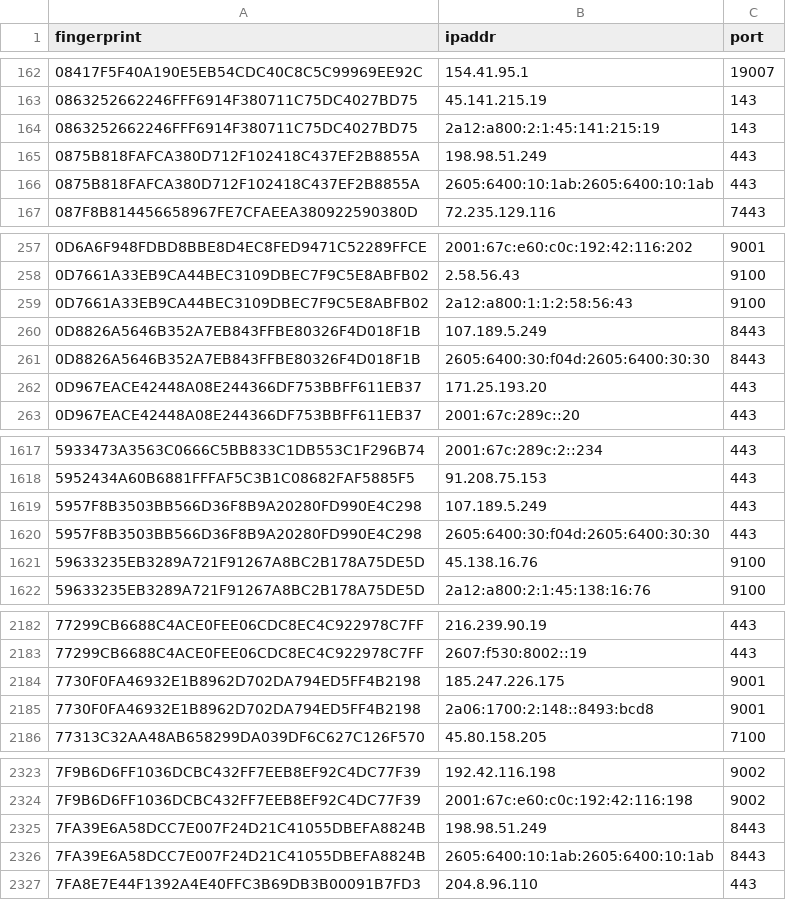
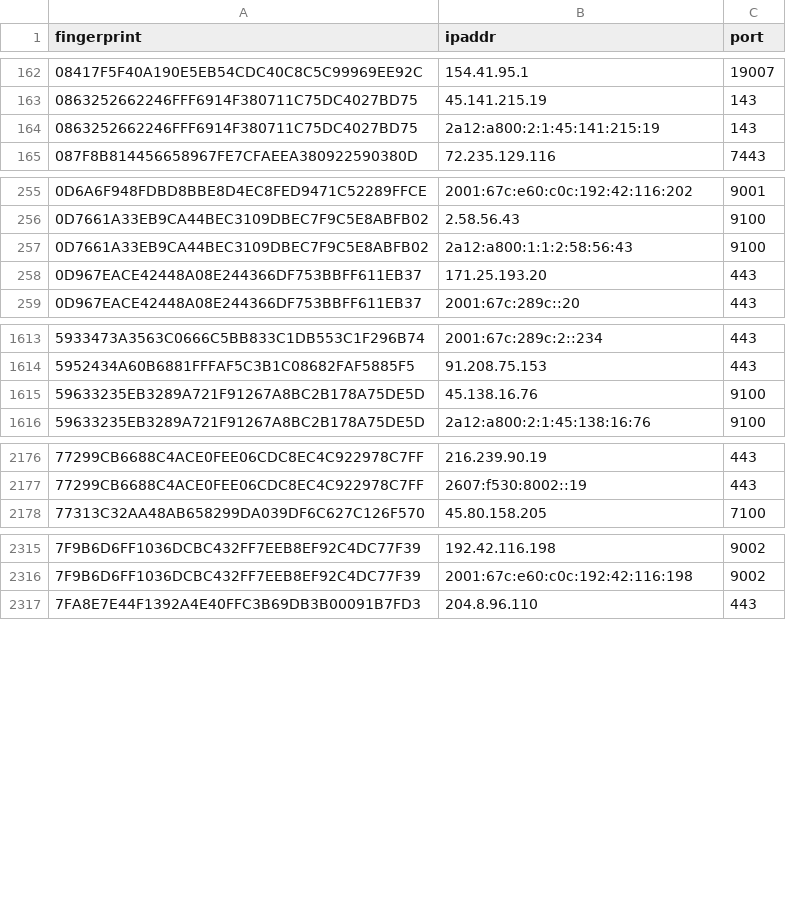
Before and after one commit to 0xPratikPatil/peel-the-net, a CSV file: dataset/exit_nodes.csv, drawn as a sheet; only a part is shown, gaps mark what is left out; the diff covers the shown part only.

```diff
--- a/dataset/exit_nodes.csv
+++ b/dataset/exit_nodes.csv
@@ -164,4 +164,2 @@ fingerprint,ipaddr,port
 0863252662246FFF6914F380711C75DC4027BD75,2a12:a800:2:1:45:141:215:19,143
-0875B818FAFCA380D712F102418C437EF2B8855A,198.98.51.249,443
-0875B818FAFCA380D712F102418C437EF2B8855A,2605:6400:10:1ab:2605:6400:10:1ab,443
 087F8B814456658967FE7CFAEEA380922590380D,72.235.129.116,7443
@@ -259,4 +257,2 @@ fingerprint,ipaddr,port
 0D7661A33EB9CA44BEC3109DBEC7F9C5E8ABFB02,2a12:a800:1:1:2:58:56:43,9100
-0D8826A5646B352A7EB843FFBE80326F4D018F1B,107.189.5.249,8443
-0D8826A5646B352A7EB843FFBE80326F4D018F1B,2605:6400:30:f04d:2605:6400:30:30,8443
 0D967EACE42448A08E244366DF753BBFF611EB37,171.25.193.20,443
@@ -1618,4 +1614,2 @@ fingerprint,ipaddr,port
 5952434A60B6881FFFAF5C3B1C08682FAF5885F5,91.208.75.153,443
-5957F8B3503BB566D36F8B9A20280FD990E4C298,107.189.5.249,443
-5957F8B3503BB566D36F8B9A20280FD990E4C298,2605:6400:30:f04d:2605:6400:30:30,443
 59633235EB3289A721F91267A8BC2B178A75DE5D,45.138.16.76,9100
@@ -2183,4 +2177,2 @@ fingerprint,ipaddr,port
 77299CB6688C4ACE0FEE06CDC8EC4C922978C7FF,2607:f530:8002::19,443
-7730F0FA46932E1B8962D702DA794ED5FF4B2198,185.247.226.175,9001
-7730F0FA46932E1B8962D702DA794ED5FF4B2198,2a06:1700:2:148::8493:bcd8,9001
 77313C32AA48AB658299DA039DF6C627C126F570,45.80.158.205,7100
@@ -2324,4 +2316,2 @@ fingerprint,ipaddr,port
 7F9B6D6FF1036DCBC432FF7EEB8EF92C4DC77F39,2001:67c:e60:c0c:192:42:116:198,9002
-7FA39E6A58DCC7E007F24D21C41055DBEFA8824B,198.98.51.249,8443
-7FA39E6A58DCC7E007F24D21C41055DBEFA8824B,2605:6400:10:1ab:2605:6400:10:1ab,8443
 7FA8E7E44F1392A4E40FFC3B69DB3B00091B7FD3,204.8.96.110,443
```
Also changed, not shown: 2 added rows and 3 removed rows elsewhere in this file, dataset/all_nodes.csv, 4 other files.
